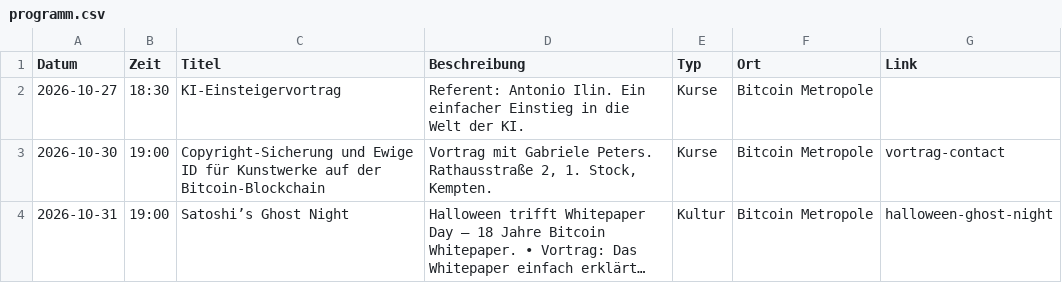
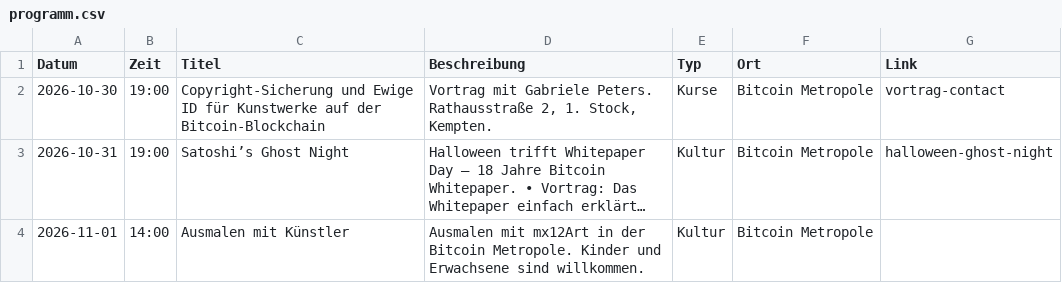
Before and after one commit to Razue/bitcoin_metropole_kempten, a CSV file: programm.csv, drawn as a sheet; only a part is shown; the shorter side is filled out with more unchanged rows; long unchanged cells end in ….

Commit message:
Remove past event entry from programm.csv
Removed a past event entry for 'KI-Einsteigervortrag'.

```diff
--- a/programm.csv
+++ b/programm.csv
@@ -1,3 +1,2 @@
 Datum,Zeit,Titel,Beschreibung,Typ,Ort,Link
-2026-10-27,18:30,KI-Einsteigervortrag,"Referent: Antonio Ilin. Ein einfacher Einstieg in die Welt der KI.",Kurse,Bitcoin Metropole,
 2026-10-30,19:00,Copyright-Sicherung und Ewige ID für Kunstwerke auf der Bitcoin-Blockchain,"Vortrag mit Gabriele Peters. Rathausstraße 2, 1. Stock, Kempten.",Kurse,Bitcoin Metropole,vortrag-contact
```
